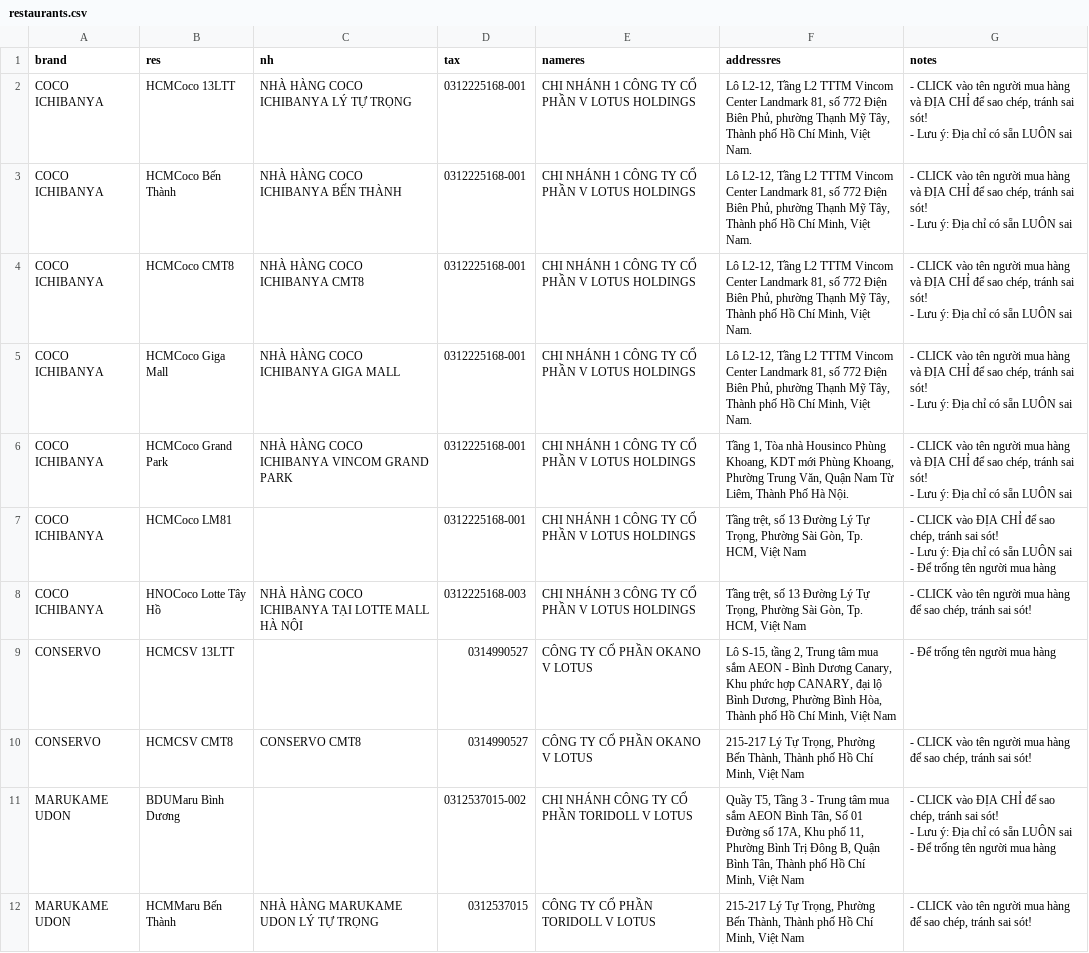
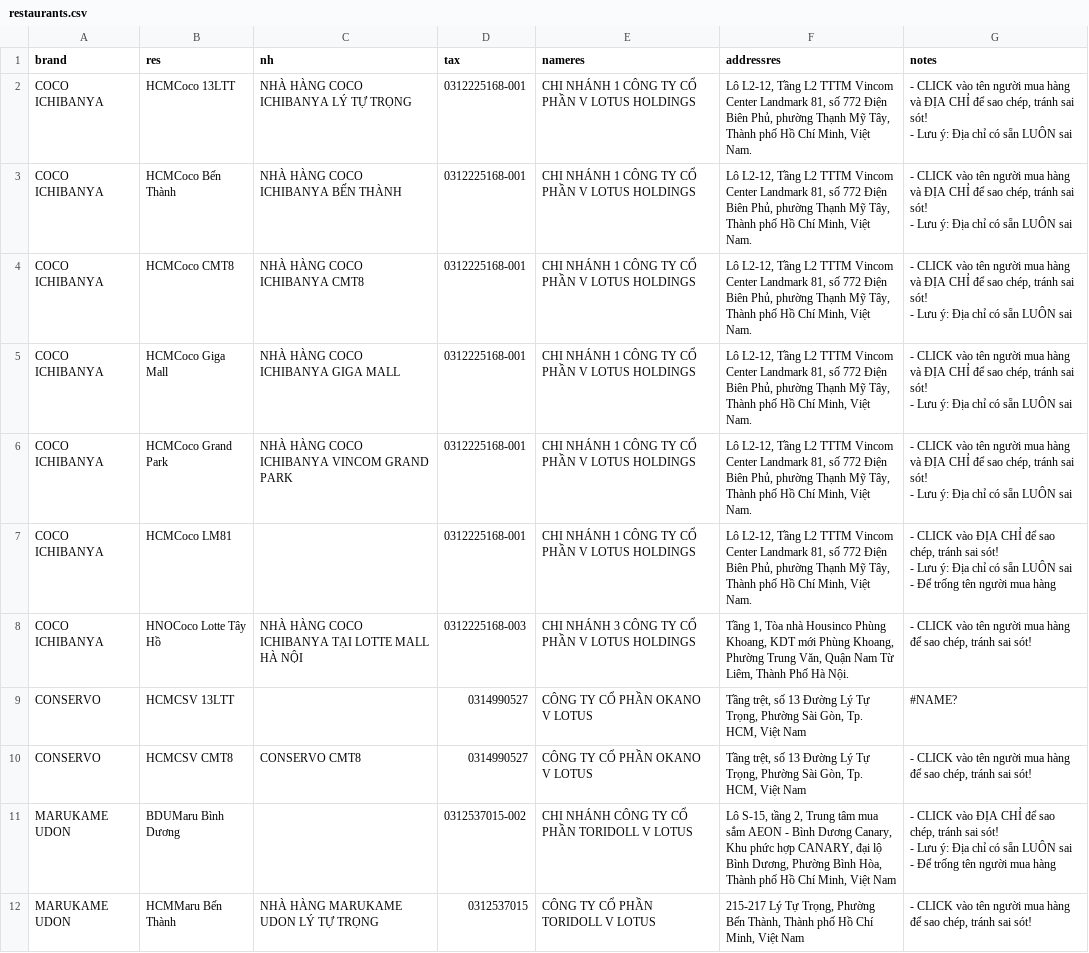
Before and after one commit to zawnnn/xhdlotus, a CSV file: restaurants.csv, drawn as a sheet; only a part is shown; the diff covers the shown part only.

Commit message:
Update restaurants.csv

```diff
--- a/restaurants.csv
+++ b/restaurants.csv
@@ -9,16 +9,16 @@ COCO ICHIBANYA,HCMCoco Giga Mall,NHÀ HÀNG COCO ICHIBANYA GIGA MALL,0312225168-
 - Lưu ý: Địa chỉ có sẵn LUÔN sai"
-COCO ICHIBANYA,HCMCoco Grand Park,NHÀ HÀNG COCO ICHIBANYA VINCOM GRAND PARK,0312225168-001,CHI NHÁNH 1 CÔNG TY CỔ PHẦN V LOTUS HOLDINGS,"Tầng 1, Tòa nhà Housinco Phùng Khoang, KDT mới Phùng Khoang, Phường Trung Văn, Quận Nam Từ Liêm, Thành Phố Hà Nội.","- CLICK vào tên người mua hàng và ĐỊA CHỈ để sao chép, tránh sai sót!
-- Lưu ý: Địa chỉ có sẵn LUÔN sai"
-COCO ICHIBANYA,HCMCoco LM81,,0312225168-001,CHI NHÁNH 1 CÔNG TY CỔ PHẦN V LOTUS HOLDINGS,"Tầng trệt, số 13 Đường Lý Tự Trọng, Phường Sài Gòn, Tp. HCM, Việt Nam
-","- CLICK vào ĐỊA CHỈ để sao chép, tránh sai sót!
-- Lưu ý: Địa chỉ có sẵn LUÔN sai
-- Để trống tên người mua hàng"
-COCO ICHIBANYA,HNOCoco Lotte Tây Hồ,NHÀ HÀNG COCO ICHIBANYA TẠI LOTTE MALL HÀ NỘI,0312225168-003,CHI NHÁNH 3 CÔNG TY CỔ PHẦN V LOTUS HOLDINGS,"Tầng trệt, số 13 Đường Lý Tự Trọng, Phường Sài Gòn, Tp. HCM, Việt Nam
-","- CLICK vào tên người mua hàng để sao chép, tránh sai sót!"
-CONSERVO,HCMCSV 13LTT,,0314990527,CÔNG TY CỔ PHẦN OKANO V LOTUS,"Lô S-15, tầng 2, Trung tâm mua sắm AEON - Bình Dương Canary, Khu phức hợp CANARY, đại lộ Bình Dương, Phường Bình Hòa, Thành phố Hồ Chí Minh, Việt Nam
-",- Để trống tên người mua hàng
-CONSERVO,HCMCSV CMT8,CONSERVO CMT8,0314990527,CÔNG TY CỔ PHẦN OKANO V LOTUS,"215-217 Lý Tự Trọng, Phường Bến Thành, Thành phố Hồ Chí Minh, Việt Nam","- CLICK vào tên người mua hàng để sao chép, tránh sai sót!"
-MARUKAME UDON,BDUMaru Bình Dương,,0312537015-002,CHI NHÁNH CÔNG TY CỔ PHẦN TORIDOLL V LOTUS,"Quầy T5, Tầng 3 - Trung tâm mua sắm AEON Bình Tân, Số 01 Đường số 17A, Khu phố 11, Phường Bình Trị Đông B, Quận Bình Tân, Thành phố Hồ Chí Minh, Việt Nam","- CLICK vào ĐỊA CHỈ để sao chép, tránh sai sót!
-- Lưu ý: Địa chỉ có sẵn LUÔN sai
-- Để trống tên người mua hàng"
+COCO ICHIBANYA,HCMCoco Grand Park,NHÀ HÀNG COCO ICHIBANYA VINCOM GRAND PARK,0312225168-001,CHI NHÁNH 1 CÔNG TY CỔ PHẦN V LOTUS HOLDINGS,"Lô L2-12, Tầng L2 TTTM Vincom Center Landmark 81, số 772 Điện Biên Phủ, phường Thạnh Mỹ Tây, Thành phố Hồ Chí Minh, Việt Nam.","- CLICK vào tên người mua hàng và ĐỊA CHỈ để sao chép, tránh sai sót!
+- Lưu ý: Địa chỉ có sẵn LUÔN sai"
+COCO ICHIBANYA,HCMCoco LM81,,0312225168-001,CHI NHÁNH 1 CÔNG TY CỔ PHẦN V LOTUS HOLDINGS,"Lô L2-12, Tầng L2 TTTM Vincom Center Landmark 81, số 772 Điện Biên Phủ, phường Thạnh Mỹ Tây, Thành phố Hồ Chí Minh, Việt Nam.","- CLICK vào ĐỊA CHỈ để sao chép, tránh sai sót!
+- Lưu ý: Địa chỉ có sẵn LUÔN sai
+- Để trống tên người mua hàng"
+COCO ICHIBANYA,HNOCoco Lotte Tây Hồ,NHÀ HÀNG COCO ICHIBANYA TẠI LOTTE MALL HÀ NỘI,0312225168-003,CHI NHÁNH 3 CÔNG TY CỔ PHẦN V LOTUS HOLDINGS,"Tầng 1, Tòa nhà Housinco Phùng Khoang, KDT mới Phùng Khoang, Phường Trung Văn, Quận Nam Từ Liêm, Thành Phố Hà Nội.","- CLICK vào tên người mua hàng để sao chép, tránh sai sót!"
+CONSERVO,HCMCSV 13LTT,,0314990527,CÔNG TY CỔ PHẦN OKANO V LOTUS,"Tầng trệt, số 13 Đường Lý Tự Trọng, Phường Sài Gòn, Tp. HCM, Việt Nam
+",#NAME?
+CONSERVO,HCMCSV CMT8,CONSERVO CMT8,0314990527,CÔNG TY CỔ PHẦN OKANO V LOTUS,"Tầng trệt, số 13 Đường Lý Tự Trọng, Phường Sài Gòn, Tp. HCM, Việt Nam
+","- CLICK vào tên người mua hàng để sao chép, tránh sai sót!"
+MARUKAME UDON,BDUMaru Bình Dương,,0312537015-002,CHI NHÁNH CÔNG TY CỔ PHẦN TORIDOLL V LOTUS,"Lô S-15, tầng 2, Trung tâm mua sắm AEON - Bình Dương Canary, Khu phức hợp CANARY, đại lộ Bình Dương, Phường Bình Hòa, Thành phố Hồ Chí Minh, Việt Nam
+","- CLICK vào ĐỊA CHỈ để sao chép, tránh sai sót!
+- Lưu ý: Địa chỉ có sẵn LUÔN sai
+- Để trống tên người mua hàng"
 MARUKAME UDON,HCMMaru Bến Thành,NHÀ HÀNG MARUKAME UDON LÝ TỰ TRỌNG,0312537015,CÔNG TY CỔ PHẦN TORIDOLL V LOTUS,"215-217 Lý Tự Trọng, Phường Bến Thành, Thành phố Hồ Chí Minh, Việt Nam","- CLICK vào tên người mua hàng để sao chép, tránh sai sót!"
```
Also changed, not shown: 26 edited cells elsewhere in this file.
